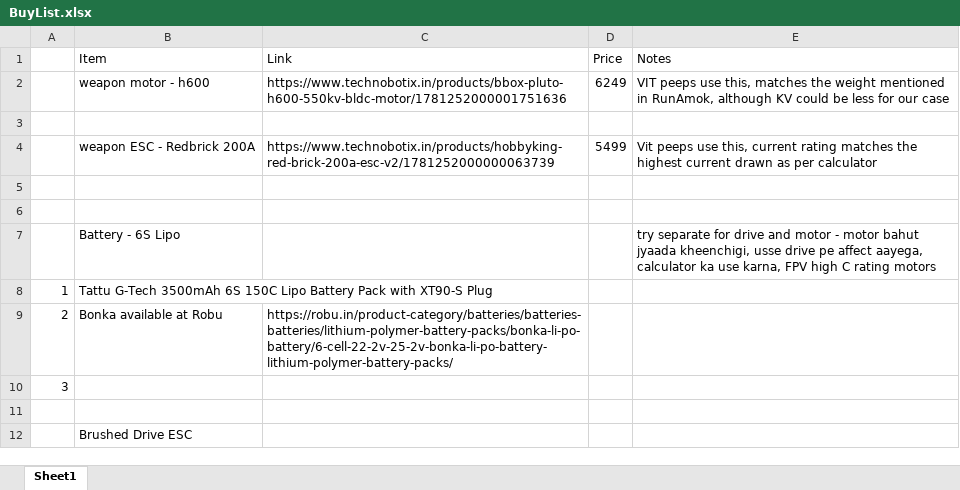
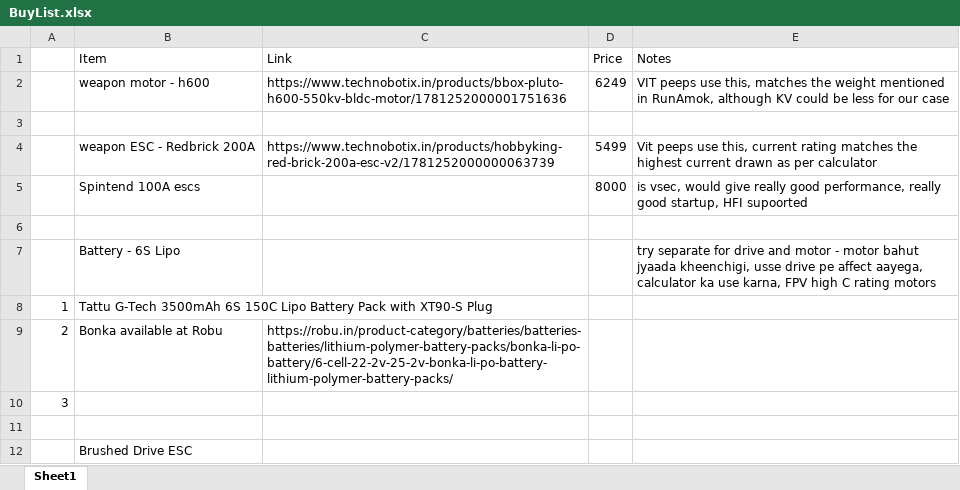
Before and after one commit to RoboWars-IIT-Mandi/RoboWars2025, an Excel workbook: BuyList.xlsx, sheet Sheet1, drawn as a sheet; values as stored, in another font and other column widths than the file's, no borders; the diff names each change by its address in the sheet, - before the commit and + after, or states it on an @@ line.

Commit message:
updated to add ESC info

```diff
--- a/BuyList.xlsx (sheet Sheet1)
+++ b/BuyList.xlsx (sheet Sheet1)
-row 5: (empty)
+row 5:  | Spintend 100A escs |  | 8000 | is vsec, would give really good performance, really good startup, HFI supoorted
```
